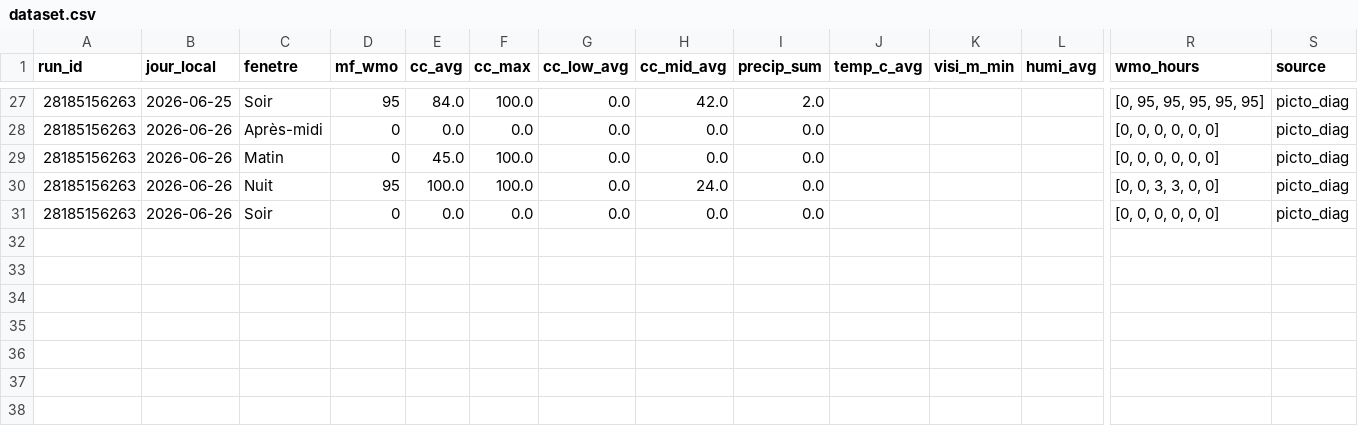
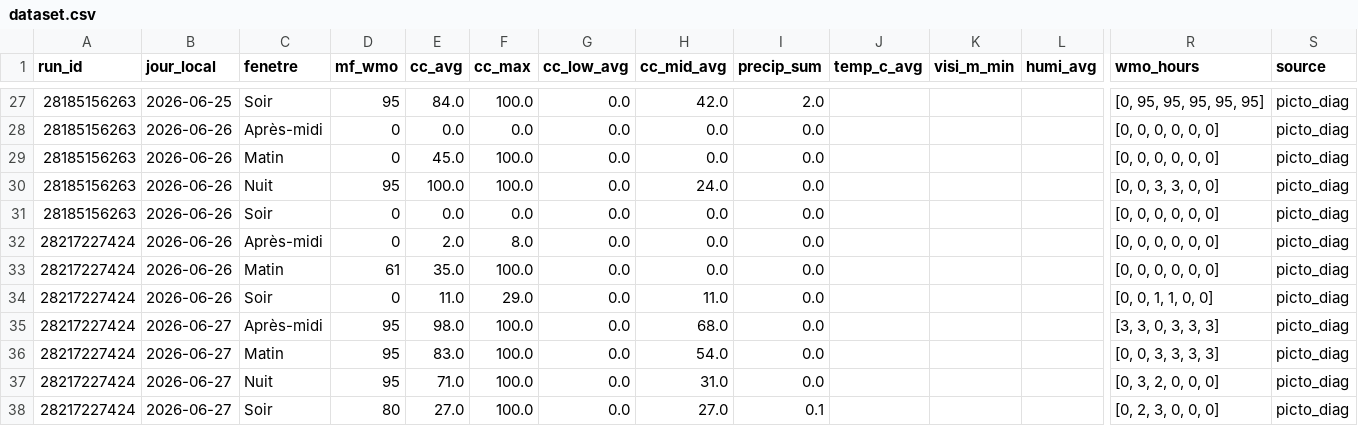
Before and after one commit to atantet/meteo, a CSV file: data/calibration/dataset.csv, drawn as a sheet; only a part is shown, gaps mark what is left out; rows hold the shown columns only; the diff names each change by its address in the sheet, - before the commit and + after, or states it on an @@ line.

Commit message:
chore(calibration): pipeline auto 2026-06-26T05:30Z

```diff
--- a/data/calibration/dataset.csv
+++ b/data/calibration/dataset.csv
+row 32: 28217227424 | 2026-06-26 | Après-midi | 0 | 2.0 | 8.0 | 0.0 | 0.0 | 0.0 |  |  |  | [0, 0, 0, 0, 0, 0] | picto_diag
+row 33: 28217227424 | 2026-06-26 | Matin | 61 | 35.0 | 100.0 | 0.0 | 0.0 | 0.0 |  |  |  | [0, 0, 0, 0, 0, 0] | picto_diag
+row 34: 28217227424 | 2026-06-26 | Soir | 0 | 11.0 | 29.0 | 0.0 | 11.0 | 0.0 |  |  |  | [0, 0, 1, 1, 0, 0] | picto_diag
+row 35: 28217227424 | 2026-06-27 | Après-midi | 95 | 98.0 | 100.0 | 0.0 | 68.0 | 0.0 |  |  |  | [3, 3, 0, 3, 3, 3] | picto_diag
+row 36: 28217227424 | 2026-06-27 | Matin | 95 | 83.0 | 100.0 | 0.0 | 54.0 | 0.0 |  |  |  | [0, 0, 3, 3, 3, 3] | picto_diag
+row 37: 28217227424 | 2026-06-27 | Nuit | 95 | 71.0 | 100.0 | 0.0 | 31.0 | 0.0 |  |  |  | [0, 3, 2, 0, 0, 0] | picto_diag
+row 38: 28217227424 | 2026-06-27 | Soir | 80 | 27.0 | 100.0 | 0.0 | 27.0 | 0.1 |  |  |  | [0, 2, 3, 0, 0, 0] | picto_diag
```
Also changed, not shown: data/calibration/labels.csv.
